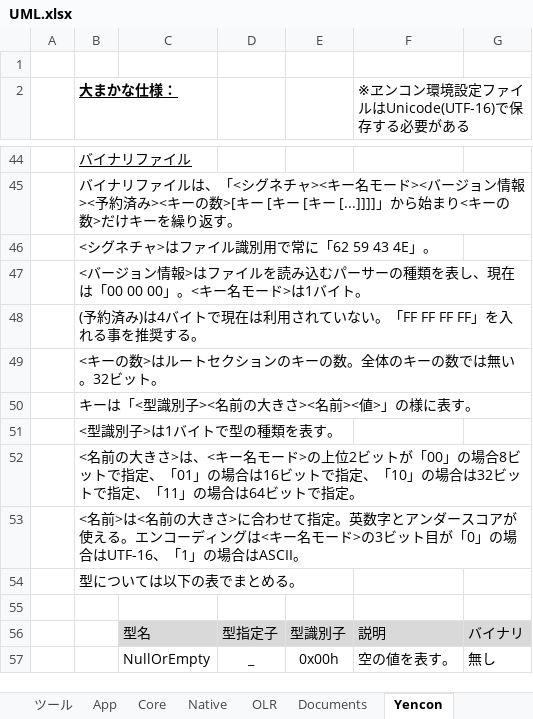
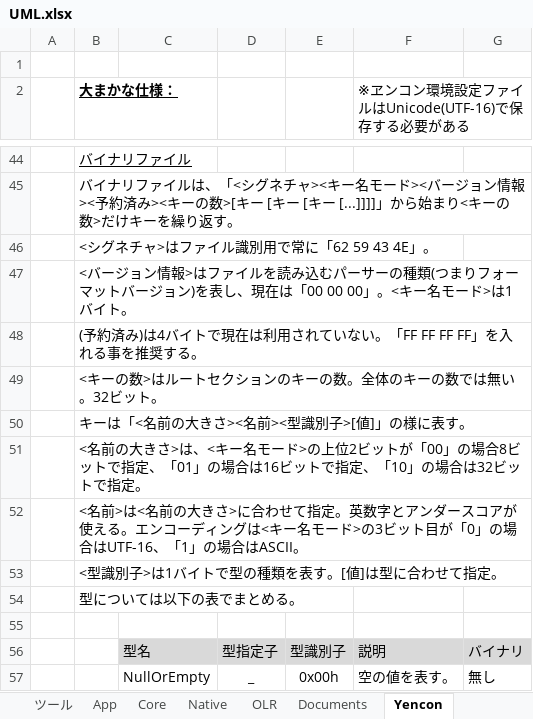
Before and after one commit to Takym/OSDeveloper, an Excel workbook: UML.xlsx, sheet Yencon, drawn as a sheet; only a part is shown, gaps mark what is left out; values as stored, in another font and other column widths than the file's, no borders; charts and pictures not drawn; removed rows and columns are numbered as before the commit, all else as after; the diff names each change by its address in the sheet, - before the commit and + after, or states it on an @@ line.

```diff
--- a/UML.xlsx (sheet Yencon)
+++ b/UML.xlsx (sheet Yencon)
-B47 (大まかな仕様：): …ーの種類を表し、…
+B47 (大まかな仕様：): …ーの種類(つまりフォーマットバージョン)を表し、…
-B50 (大まかな仕様：): キーは「<型識別子><名前の大きさ><名前><値>」の様に表す。
+B50 (大まかな仕様：): キーは「<名前の大きさ><名前><型識別子>[値]」の様に表す。
-B51 (大まかな仕様：): <型識別子>は1バイトで型の種類を表す。
+B51 (大まかな仕様：): <名前の大きさ>は、<キー名モード>の上位2ビットが「00」の場合8ビットで指定、「01」の場合は16ビットで指定、「10」の場合は32ビットで指定。
-row 52:  | <名前の大きさ>は、<キー名モード>の上位2ビットが「00」の場合8ビットで指定、「01」の場合は16ビットで指定、「10」の場合は32ビットで指定、「11」の場合は64ビットで指定。
+row 53:  | <型識別子>は1バイトで型の種類を表す。[値]は型に合わせて指定。
```
Also changed, not shown: 5 other files.
